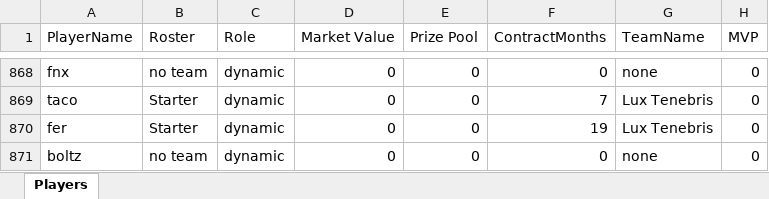
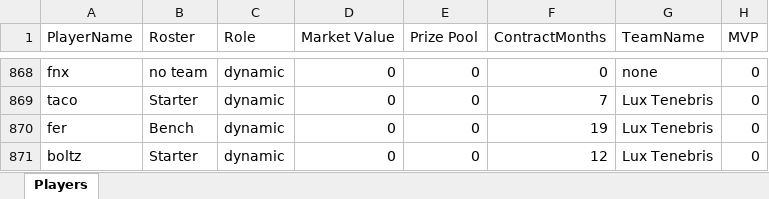
Before and after one commit to ckjhn/ck-tools, an Excel workbook: file/players_updated.xlsx, sheet Players, drawn as a sheet; only a part is shown, gaps mark what is left out; values as stored, in another font and other column widths than the file's, no borders; the diff names each change by its address in the sheet, - before the commit and + after, or states it on an @@ line.

```diff
--- a/file/players_updated.xlsx (sheet Players)
+++ b/file/players_updated.xlsx (sheet Players)
-B870 (Roster): Starter
+B870 (Roster): Bench
-B871 (Roster): no team
+B871 (Roster): Starter
-F871 (ContractMonths): 0
+F871 (ContractMonths): 12
-G871 (TeamName): none
+G871 (TeamName): Lux Tenebris
```
Also changed, not shown: file/history_updated.xlsx.
